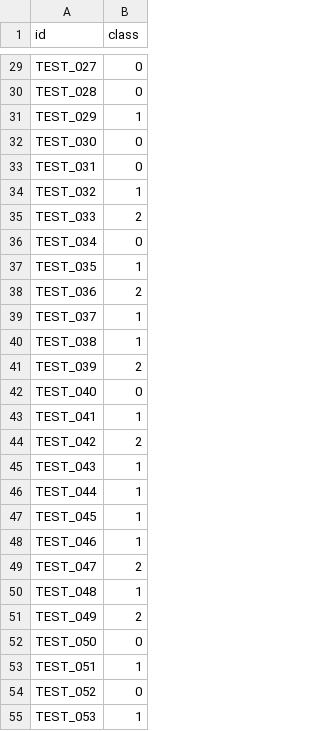
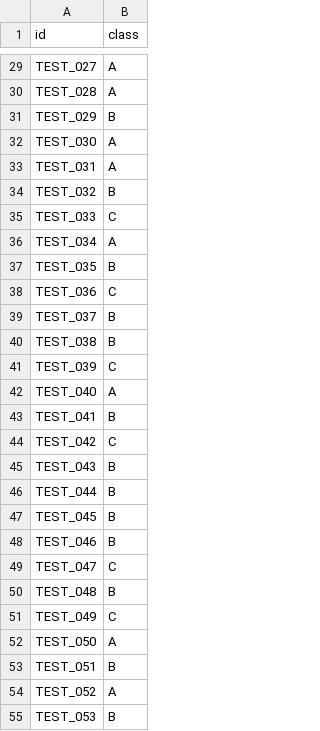
Before and after one commit to LeeJeaHyuk/DeepLearning, a CSV file: jeahyuk/submit_file/2022-12-13/submitionCat.csv, drawn as a sheet; only a part is shown, gaps mark what is left out; the diff covers the shown part only; the diff names each change by its address in the sheet, - before the commit and + after, or states it on an @@ line.

```diff
--- a/jeahyuk/submit_file/2022-12-13/submitionCat.csv
+++ b/jeahyuk/submit_file/2022-12-13/submitionCat.csv
-B29:B30 (class): 0
+B29:B30 (class): A
-B31 (class): 1
+B31 (class): B
-B32:B33 (class): 0
+B32:B33 (class): A
-B34 (class): 1
+B34 (class): B
-B35 (class): 2
+B35 (class): C
-B36 (class): 0
+B36 (class): A
-B37 (class): 1
+B37 (class): B
-B38 (class): 2
+B38 (class): C
-B39:B40 (class): 1
+B39:B40 (class): B
-B41 (class): 2
+B41 (class): C
-B42 (class): 0
+B42 (class): A
-B43 (class): 1
+B43 (class): B
-B44 (class): 2
+B44 (class): C
-B45:B48 (class): 1
+B45:B48 (class): B
-B49 (class): 2
+B49 (class): C
-B50 (class): 1
+B50 (class): B
-B51 (class): 2
+B51 (class): C
-B52 (class): 0
+B52 (class): A
-B53 (class): 1
+B53 (class): B
-B54 (class): 0
+B54 (class): A
-B55 (class): 1
+B55 (class): B
```
Also changed, not shown: 148 edited cells elsewhere in this file, 4 other files.
